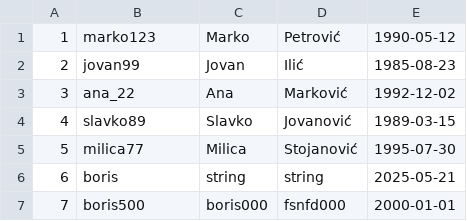
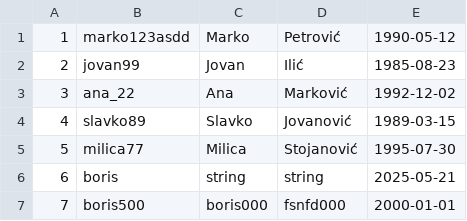
Before and after one commit to laketicboris/Drustvena-mreza-Clanovi-i-grupe, a CSV file: Drustvena-mreza-Clanovi-i-grupe/data/korisnici.csv, drawn as a sheet.

```diff
--- a/Drustvena-mreza-Clanovi-i-grupe/data/korisnici.csv
+++ b/Drustvena-mreza-Clanovi-i-grupe/data/korisnici.csv
@@ -1,2 +1,2 @@
-1,marko123,Marko,Petrović,1990-05-12
+1,marko123asdd,Marko,Petrović,1990-05-12
 2,jovan99,Jovan,Ilić,1985-08-23
```
Also changed, not shown: 10 other files.
